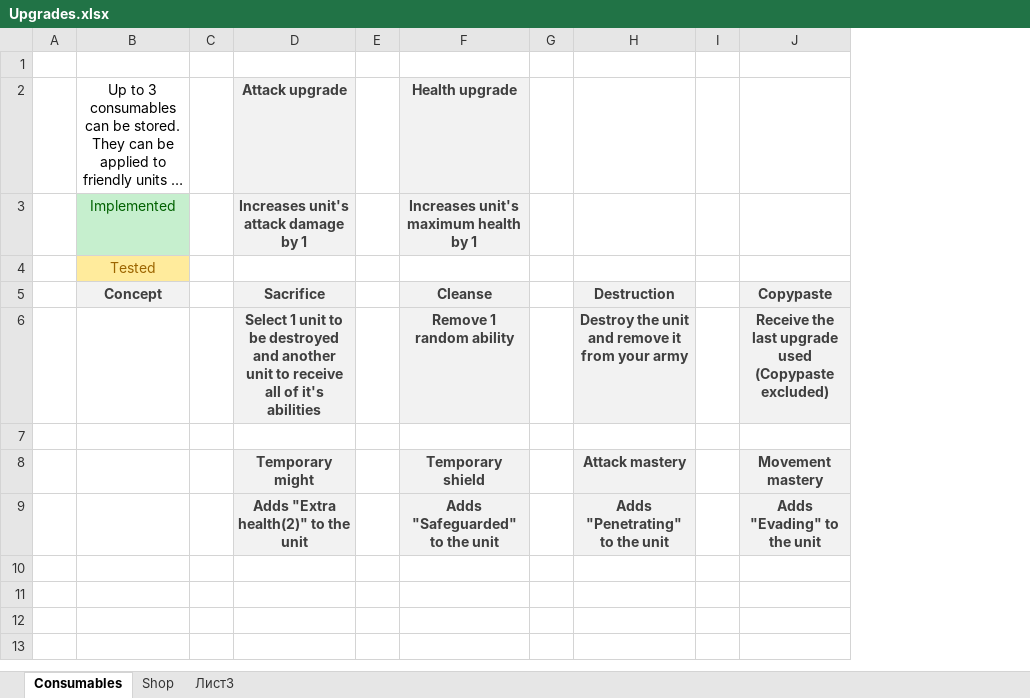
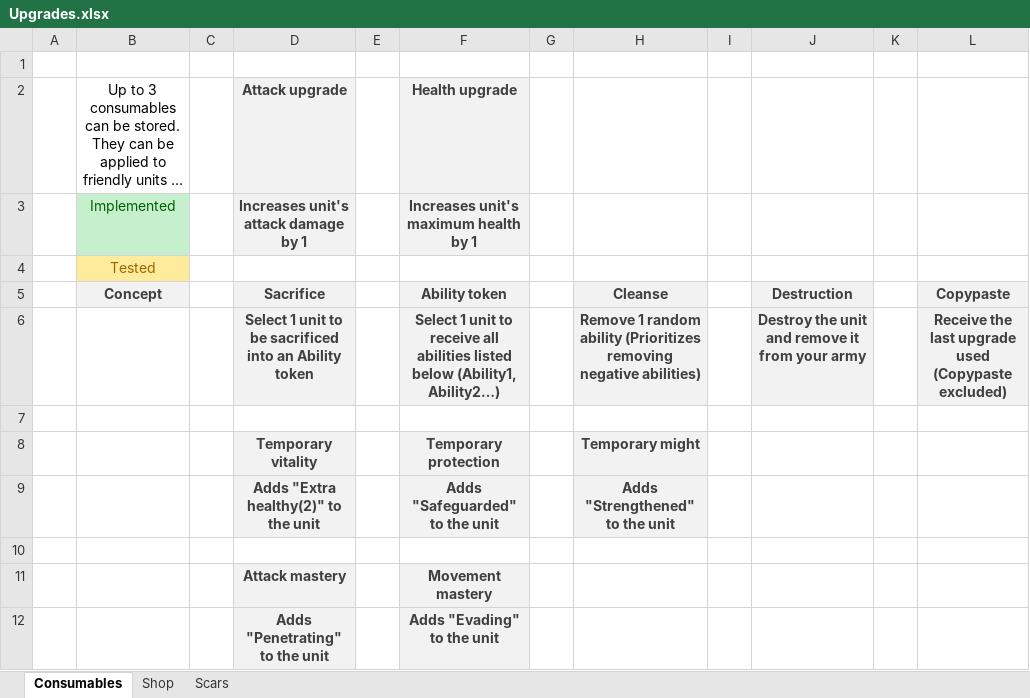
Before and after one commit to Meeyatta/Project-board, an Excel workbook: Upgrades.xlsx, sheet Consumables, drawn as a sheet; long unchanged cells end in …; values as stored, in another font and other column widths than the file's, no borders; removed rows and columns are numbered as before the commit, all else as after; the diff names each change by its address in the sheet, - before the commit and + after, or states it on an @@ line.

```diff
--- a/Upgrades.xlsx (sheet Consumables)
+++ b/Upgrades.xlsx (sheet Consumables)
-sheet tab: Лист3
+sheet tab: Scars
+column H, rows 5-6: Cleanse | Remove 1 random ability (Prioritizes removing negative abilities)
+column I, empty
-F5: Cleanse
+F5: Ability token
-D6: …to be destroyed and another unit to receive all of it's abilities
+D6: …to be sacrificed into an Ability token
-F6: Remove 1 random ability
+F6: Select 1 unit to receive all abilities listed below (Ability1, Ability2…)
-row 8:  |  |  | Temporary might |  | Temporary shield |  | Attack mastery |  | Movement mastery
+row 8:  |  |  | Temporary vitality |  | Temporary protection |  | Temporary might
+row 9:  |  |  | Adds "Extra healthy(2)" to the unit |  | Adds "Safeguarded" to the unit |  | Adds "Strengthened" to the unit
-row 10:  |  |  | Adds "Extra health(2)" to the unit |  | Adds "Safeguarded" to the unit |  | Adds "Penetrating" to the unit |  | Adds "Evading" to the unit
+row 10: (empty)
-D10 fill: #F2F2F2
+D10 fill: none
-F10 fill: #F2F2F2
+F10 fill: none
-J10 fill: #F2F2F2
+J10 fill: none
-L10 fill: #F2F2F2
+L10 fill: none
+row 11:  |  |  | Attack mastery |  | Movement mastery
+row 12:  |  |  | Adds "Penetrating" to the unit |  | Adds "Evading" to the unit
```
Also changed, not shown: sheet Scars, Abilities.xlsx, Items.xlsx, 4 other files.
